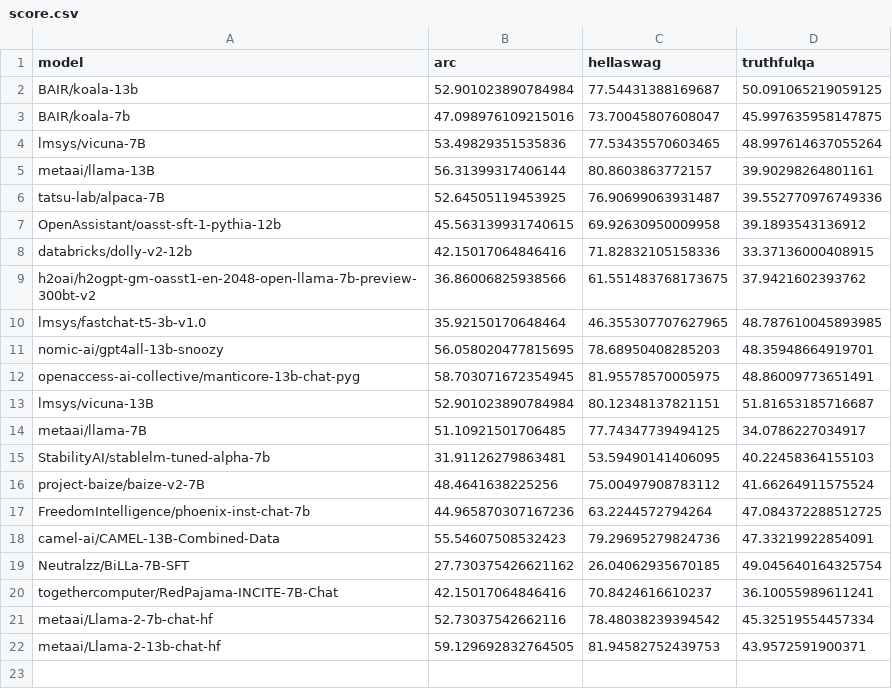
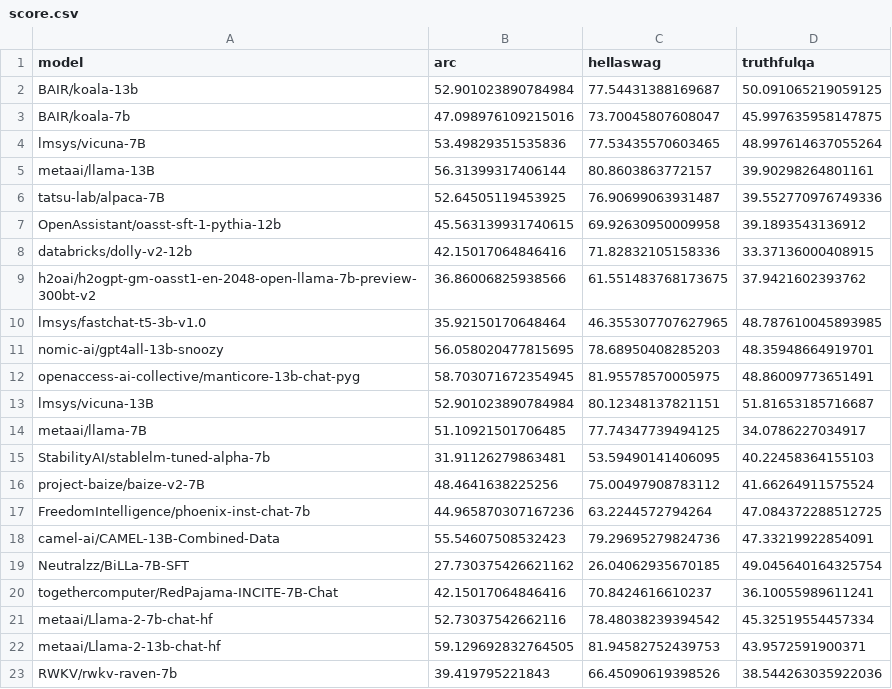
Before and after one commit to ml-energy/benchmark, a CSV file: data/score.csv, drawn as a sheet.

Commit message:
Add RWKV (#19)

```diff
--- a/data/score.csv
+++ b/data/score.csv
@@ -22 +22,2 @@ metaai/Llama-2-7b-chat-hf,52.73037542662116,78.48038239394542,45.32519554457334
 metaai/Llama-2-13b-chat-hf,59.129692832764505,81.94582752439753,43.9572591900371
+RWKV/rwkv-raven-7b,39.419795221843,66.45090619398526,38.544263035922036
```
Also changed, not shown: data/A100_chat-concise_benchmark.csv, data/A100_chat_benchmark.csv, 11 other files.
